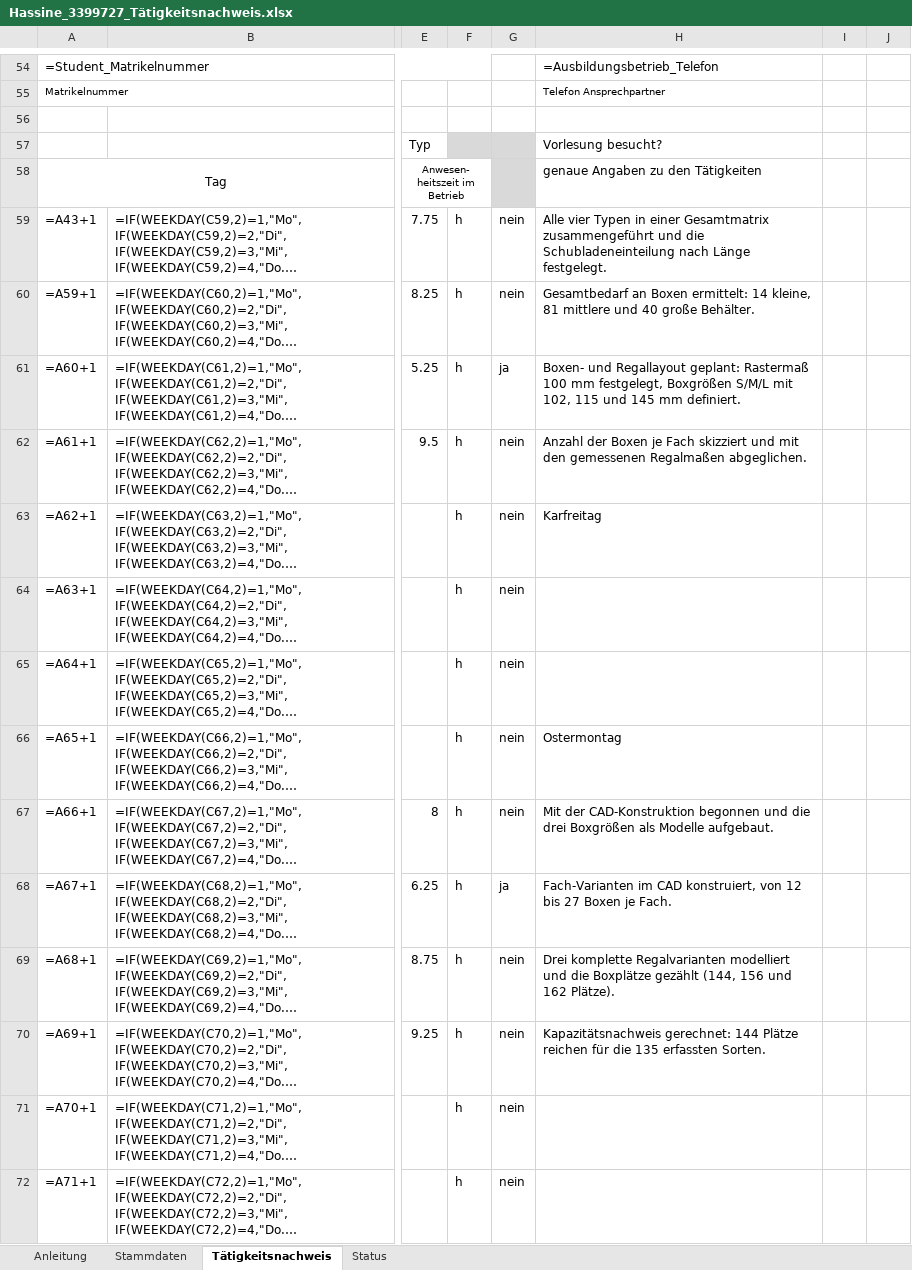
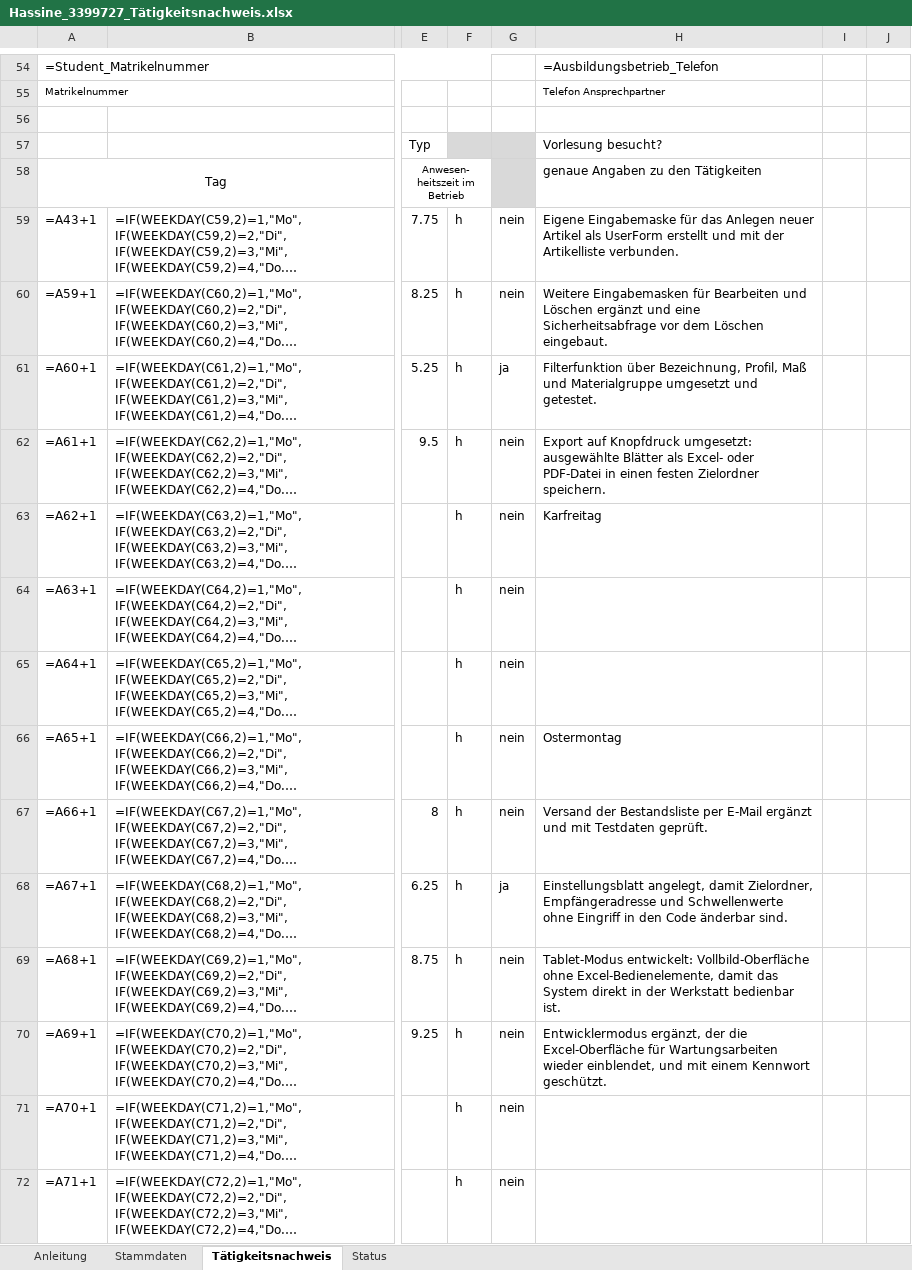
Before and after one commit to houcinehassine/Praxissemester, an Excel workbook: hochschule/Hassine_3399727_Tätigkeitsnachweis.xlsx, sheet Tätigkeitsnachweis, drawn as a sheet; only a part is shown, gaps mark what is left out; long unchanged cells end in …; values as stored, in another font and other column widths than the file's, no borders; formulas without a stored value are shown as written; charts and pictures not drawn; the diff covers the shown part only; the diff names each change by its address in the sheet, - before the commit and + after, or states it on an @@ line.

```diff
--- a/hochschule/Hassine_3399727_Tätigkeitsnachweis.xlsx (sheet Tätigkeitsnachweis)
+++ b/hochschule/Hassine_3399727_Tätigkeitsnachweis.xlsx (sheet Tätigkeitsnachweis)
-H59: Alle vier Typen in einer Gesamtmatrix zusammengeführt und die Schubladeneinteilung nach Länge festgelegt.
+H59: Eigene Eingabemaske für das Anlegen neuer Artikel als UserForm erstellt und mit der Artikelliste verbunden.
-H60: Gesamtbedarf an Boxen ermittelt: 14 kleine, 81 mittlere und 40 große Behälter.
+H60: Weitere Eingabemasken für Bearbeiten und Löschen ergänzt und eine Sicherheitsabfrage vor dem Löschen eingebaut.
-H61: Boxen- und Regallayout geplant: Rastermaß 100 mm festgelegt, Boxgrößen S/M/L mit 102, 115 und 145 mm definiert.
+H61: Filterfunktion über Bezeichnung, Profil, Maß und Materialgruppe umgesetzt und getestet.
-H62: Anzahl der Boxen je Fach skizziert und mit den gemessenen Regalmaßen abgeglichen.
+H62: Export auf Knopfdruck umgesetzt: ausgewählte Blätter als Excel- oder PDF-Datei in einen festen Zielordner speichern.
-H67: Mit der CAD-Konstruktion begonnen und die drei Boxgrößen als Modelle aufgebaut.
+H67: Versand der Bestandsliste per E-Mail ergänzt und mit Testdaten geprüft.
-H68: Fach-Varianten im CAD konstruiert, von 12 bis 27 Boxen je Fach.
+H68: Einstellungsblatt angelegt, damit Zielordner, Empfängeradresse und Schwellenwerte ohne Eingriff in den Code änderbar sind.
-H69: Drei komplette Regalvarianten modelliert und die Boxplätze gezählt (144, 156 und 162 Plätze).
+H69: Tablet-Modus entwickelt: Vollbild-Oberfläche ohne Excel-Bedienelemente, damit das System direkt in der Werkstatt bedienbar ist.
-H70: Kapazitätsnachweis gerechnet: 144 Plätze reichen für die 135 erfassten Sorten.
+H70: Entwicklermodus ergänzt, der die Excel-Oberfläche für Wartungsarbeiten wieder einblendet, und mit einem Kennwort geschützt.
```
Also changed, not shown: 85 edited cells elsewhere in this sheet, 8 other files.
